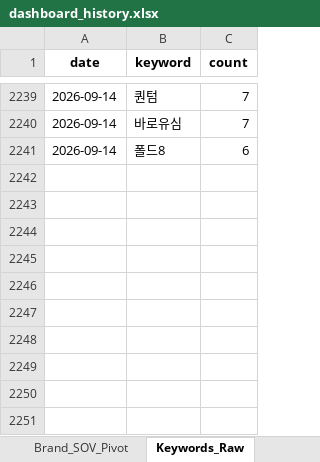
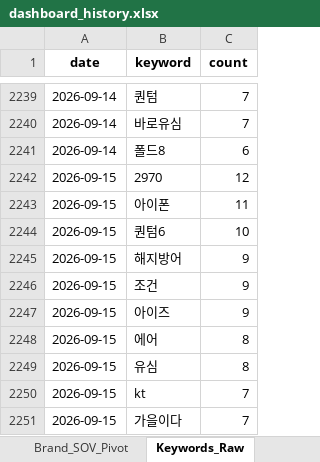
Before and after one commit to rodolfochoi911-lgtm/mvno-market-monitor, an Excel workbook: data/dashboard_history.xlsx, sheet Keywords_Raw, drawn as a sheet; only a part is shown, gaps mark what is left out; values as stored, in another font and other column widths than the file's, no borders; the diff names each change by its address in the sheet, - before the commit and + after, or states it on an @@ line.

```diff
--- a/data/dashboard_history.xlsx (sheet Keywords_Raw)
+++ b/data/dashboard_history.xlsx (sheet Keywords_Raw)
+row 2242: 2026-09-15 | 2970 | 12
+row 2243: 2026-09-15 | 아이폰 | 11
+row 2244: 2026-09-15 | 퀀텀6 | 10
+row 2245: 2026-09-15 | 해지방어 | 9
+row 2246: 2026-09-15 | 조건 | 9
+row 2247: 2026-09-15 | 아이즈 | 9
+row 2248: 2026-09-15 | 에어 | 8
+row 2249: 2026-09-15 | 유심 | 8
+row 2250: 2026-09-15 | kt | 7
+row 2251: 2026-09-15 | 가을이다 | 7
```
Also changed, not shown: sheet Top_Posts, sheet Brand_Ranking, sheet Brand_SOV_Long, sheet Keyword_Spike, sheet Keywords_Normalized, sheet Brand_SOV_Pivot, 3 more sheets.
